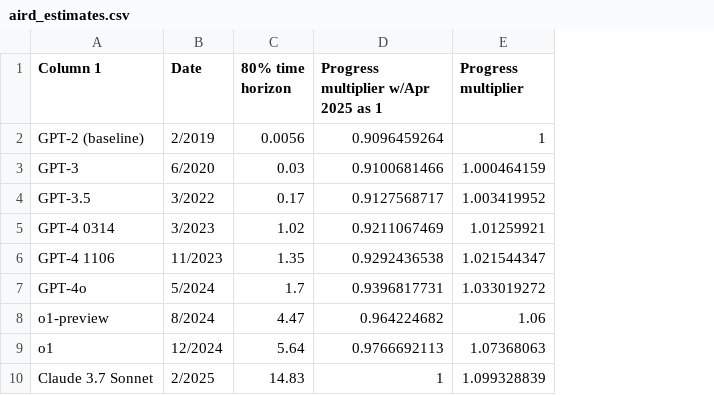
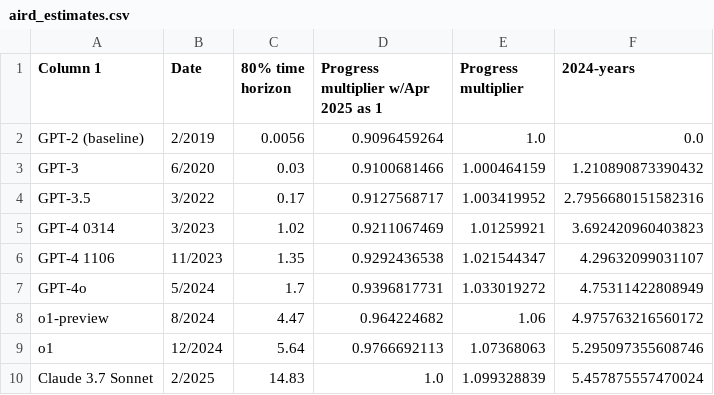
Before and after one commit to brendanhalstead/playbook-modeling, a CSV file: timelines_modeling_exploration/aird_estimates.csv, drawn as a sheet; the diff names each change by its address in the sheet, - before the commit and + after, or states it on an @@ line.

Commit message:
update exploration

```diff
--- a/timelines_modeling_exploration/aird_estimates.csv
+++ b/timelines_modeling_exploration/aird_estimates.csv
+column F (2024-years), rows 2-10: 0.0 | 1.210890873390432 | 2.7956680151582316 | 3.692420960403823 | 4.29632099031107 | 4.75311422808949 | 4.975763216560172 | 5.295097355608746 | 5.457875557470024
-E2 (Progress multiplier): 1
+E2 (Progress multiplier): 1.0
-D10: 1
+D10: 1.0
```
Also changed, not shown: 3 other files.
